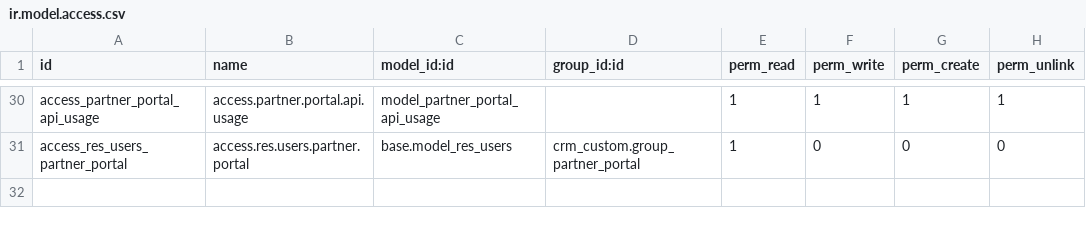
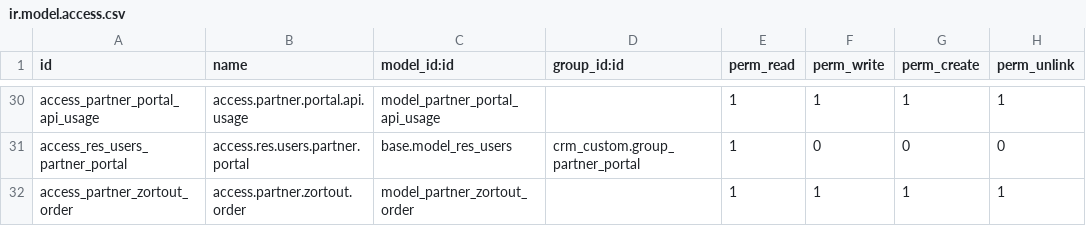
Before and after one commit to BOPP-CRM/bopp-odoo, a CSV file: src/crm_custom/security/ir.model.access.csv, drawn as a sheet; only a part is shown, gaps mark what is left out; the diff names each change by its address in the sheet, - before the commit and + after, or states it on an @@ line.

```diff
--- a/src/crm_custom/security/ir.model.access.csv
+++ b/src/crm_custom/security/ir.model.access.csv
+row 32: access_partner_zortout_order | access.partner.zortout.order | model_partner_zortout_order |  | 1 | 1 | 1 | 1
```
Also changed, not shown: 12 other files.
